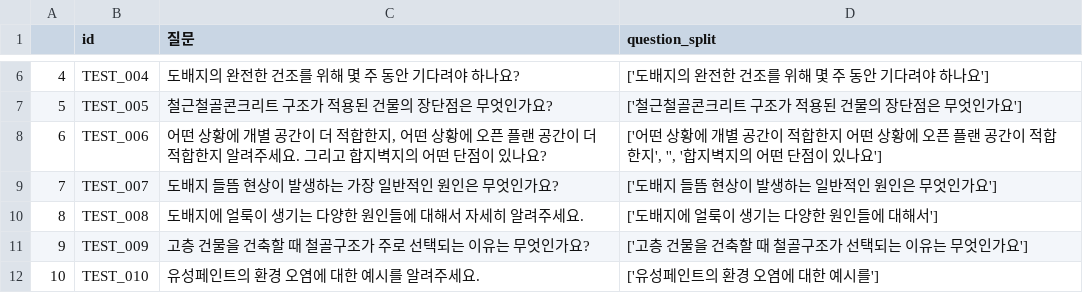
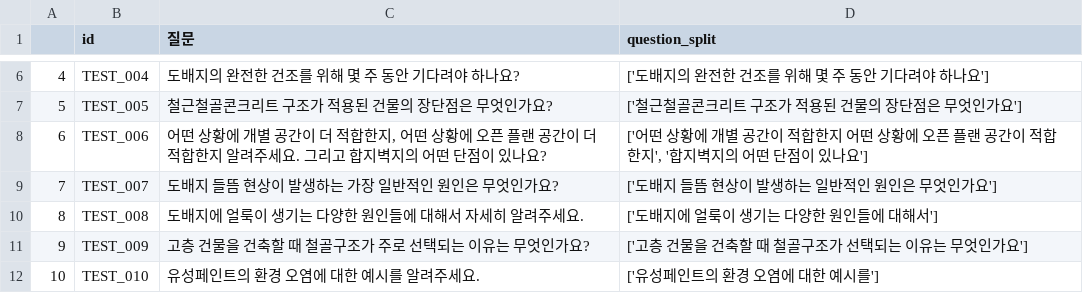
Before and after one commit to Five-Star-Station/Hansol_QA, a CSV file: test_split.csv, drawn as a sheet; only a part is shown, gaps mark what is left out.

```diff
--- a/test_split.csv
+++ b/test_split.csv
@@ -7,3 +7,3 @@
 5,TEST_005,철근철골콘크리트 구조가 적용된 건물의 장단점은 무엇인가요?,['철근철골콘크리트 구조가 적용된 건물의 장단점은 무엇인가요']
-6,TEST_006,"어떤 상황에 개별 공간이 더 적합한지, 어떤 상황에 오픈 플랜 공간이 더 적합한지 알려주세요. 그리고 합지벽지의 어떤 단점이 있나요?","['어떤 상황에 개별 공간이 적합한지 어떤 상황에 오픈 플랜 공간이 적합한지', '', '합지벽지의 어떤 단점이 있나요']"
+6,TEST_006,"어떤 상황에 개별 공간이 더 적합한지, 어떤 상황에 오픈 플랜 공간이 더 적합한지 알려주세요. 그리고 합지벽지의 어떤 단점이 있나요?","['어떤 상황에 개별 공간이 적합한지 어떤 상황에 오픈 플랜 공간이 적합한지', '합지벽지의 어떤 단점이 있나요']"
 7,TEST_007,도배지 들뜸 현상이 발생하는 가장 일반적인 원인은 무엇인가요?,['도배지 들뜸 현상이 발생하는 일반적인 원인은 무엇인가요']
```
Also changed, not shown: generated_test.csv, submission.csv, 1 other file.
